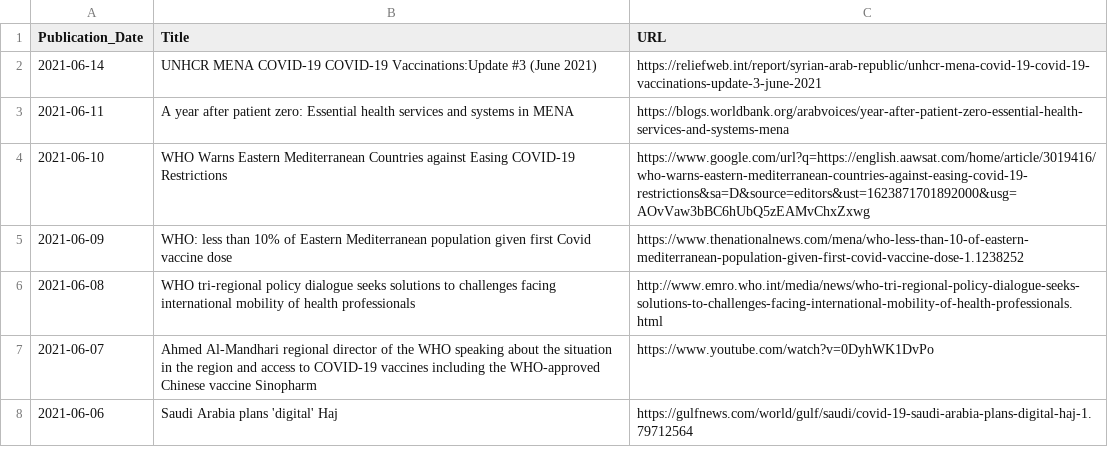
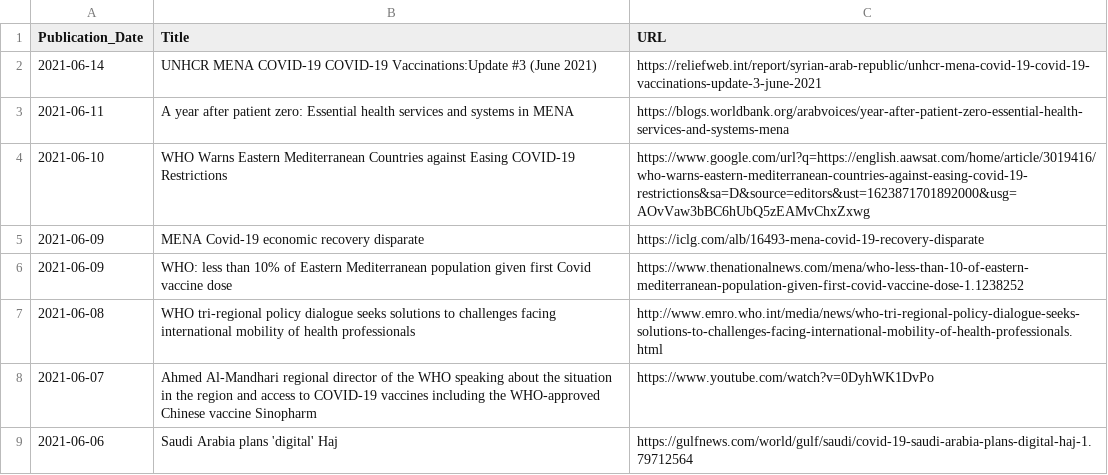
Before and after one commit to inception-labs/covid-vaccine-mena, a CSV file: Media/Regional Headlines.csv, drawn as a sheet; only a part is shown.

Commit message:
Update Regional Headlines.csv

```diff
--- a/Media/Regional Headlines.csv
+++ b/Media/Regional Headlines.csv
@@ -4,2 +4,3 @@ Publication_Date,Title,URL
 2021-06-10, "WHO Warns Eastern Mediterranean Countries against Easing COVID-19 Restrictions", "https://www.google.com/url?q=https://english.aawsat.com/home/article/3019416/who-warns-eastern-mediterranean-countries-against-easing-covid-19-restrictions&sa=D&source=editors&ust=1623871701892000&usg=AOvVaw3bBC6hUbQ5zEAMvChxZxwg"
+2021-06-09, "MENA Covid-19 economic recovery disparate", "https://iclg.com/alb/16493-mena-covid-19-recovery-disparate"
 2021-06-09, "WHO: less than 10% of Eastern Mediterranean population given first Covid vaccine dose", "https://www.thenationalnews.com/mena/who-less-than-10-of-eastern-mediterranean-population-given-first-covid-vaccine-dose-1.1238252"
```
